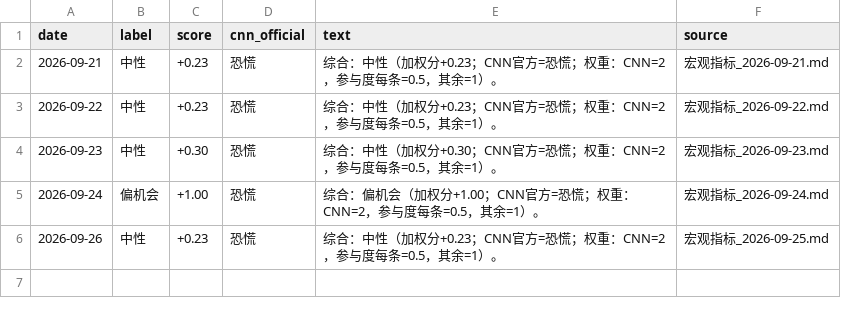
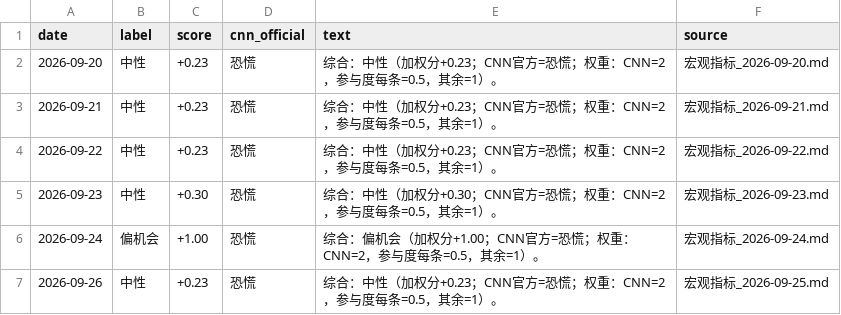
Before and after one commit to cool1990/invest-dashboard_v1, a CSV file: data/sentiment/composite.csv, drawn as a sheet.

```diff
--- a/data/sentiment/composite.csv
+++ b/data/sentiment/composite.csv
@@ -1,2 +1,3 @@
 date,label,score,cnn_official,text,source
+2026-09-20,中性,+0.23,恐慌,综合：中性（加权分+0.23；CNN官方=恐慌；权重：CNN=2，参与度每条=0.5，其余=1）。,宏观指标_2026-09-20.md
 2026-09-21,中性,+0.23,恐慌,综合：中性（加权分+0.23；CNN官方=恐慌；权重：CNN=2，参与度每条=0.5，其余=1）。,宏观指标_2026-09-21.md
```
Also changed, not shown: data/earnings/daily.csv, data/semis/memory.csv, 3 other files.
